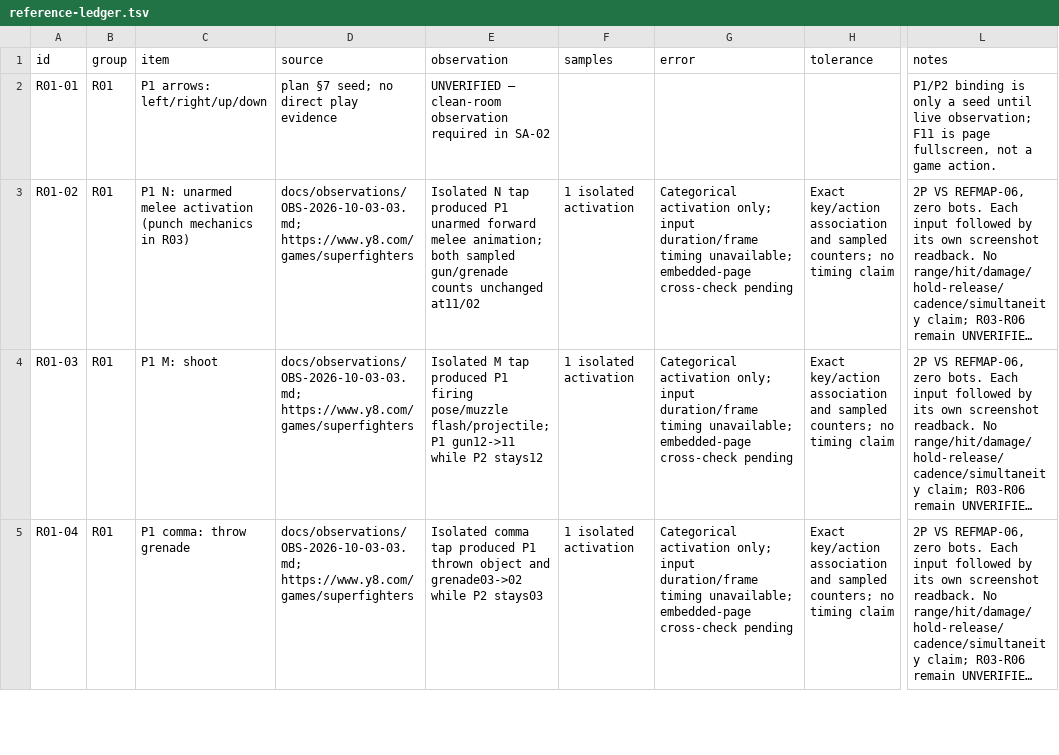
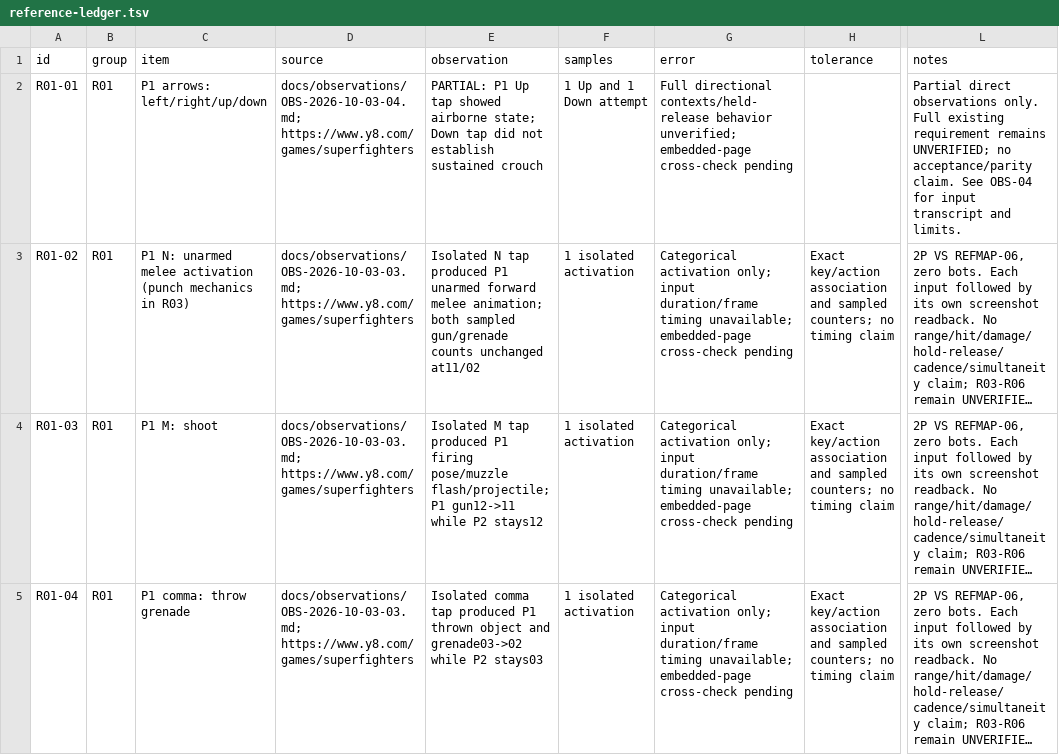
Before and after one commit to Nguyen-Van-Truong/hh-game-studio, a TSV file: 8-9-hh3d-3/superagent/docs/reference-ledger.tsv, drawn as a sheet; only a part is shown, gaps mark what is left out; long unchanged cells end in …; the diff covers the shown part only; the diff names each change by its address in the sheet, - before the commit and + after, or states it on an @@ line.

Commit message:
SA-02: preserve partial item observations before GT06 replay

```diff
--- a/8-9-hh3d-3/superagent/docs/reference-ledger.tsv
+++ b/8-9-hh3d-3/superagent/docs/reference-ledger.tsv
-D2 (source): plan §7 seed; no direct play evidence
+D2 (source): docs/observations/OBS-2026-10-03-04.md; https://www.y8.com/games/superfighters
-E2 (observation): UNVERIFIED — clean-room observation required in SA-02
+E2 (observation): PARTIAL: P1 Up tap showed airborne state; Down tap did not establish sustained crouch
-F2 (samples): (empty)
+F2 (samples): 1 Up and 1 Down attempt
-G2 (error): (empty)
+G2 (error): Full directional contexts/held-release behavior unverified; embedded-page cross-check pending
-L2 (notes): P1/P2 binding is only a seed until live observation; F11 is page fullscreen, not a game action.
+L2 (notes): Partial direct observations only. Full existing requirement remains UNVERIFIED; no acceptance/parity claim. See OBS-04 for input transcript and limits.
```
Also changed, not shown: 64 edited cells elsewhere in this file, 2 other files.
